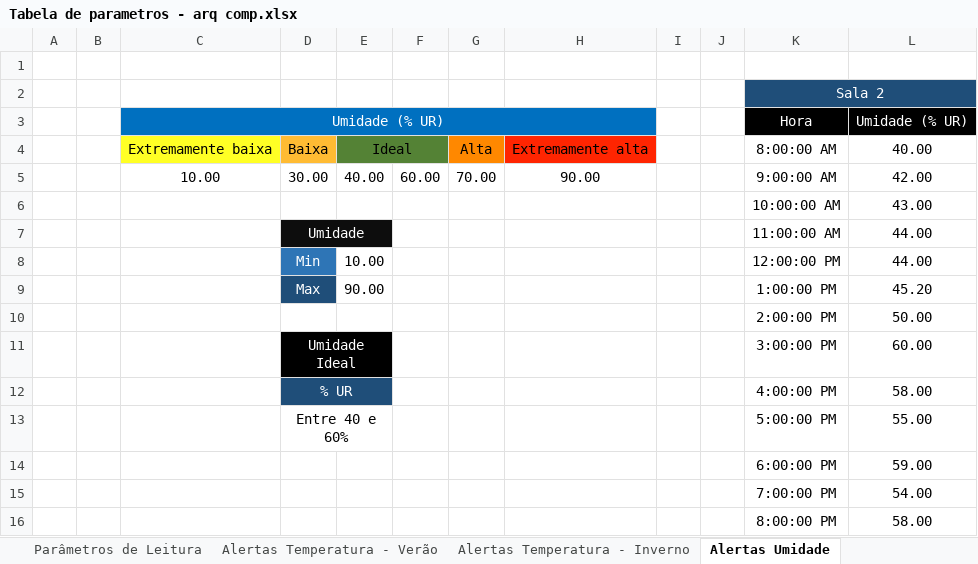
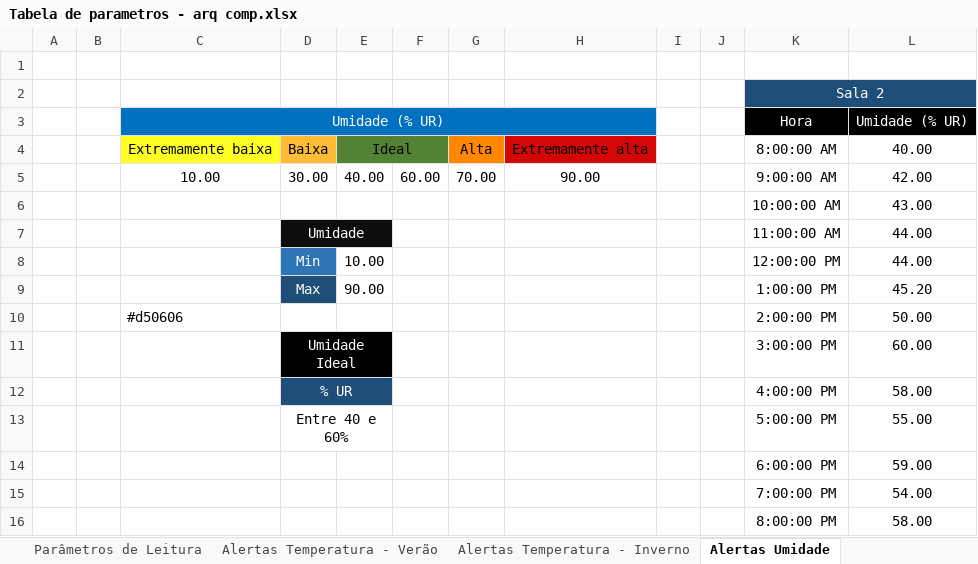
Before and after one commit to BandTec/Ferbgam, an Excel workbook: Sprint 2/Documentação/Relatório de Arq. Comp/Tabela de parametros - arq comp.xlsx, sheet Alertas Umidade, drawn as a sheet; values as stored, in another font and other column widths than the file's, no borders; the diff names each change by its address in the sheet, - before the commit and + after, or states it on an @@ line.

```diff
--- a/Sprint 2/Documentação/Relatório de Arq. Comp/Tabela de parametros - arq comp.xlsx (sheet Alertas Umidade)
+++ b/Sprint 2/Documentação/Relatório de Arq. Comp/Tabela de parametros - arq comp.xlsx (sheet Alertas Umidade)
-H4 fill: #FF2501
+H4 fill: #D50606
-C10: (empty)
+C10: #d50606
```
Also changed, not shown: sheet Alertas Luminosidade, sheet Alertas Temperatura - Inverno, sheet Alertas Temperatura - Verão, 4 other files.
